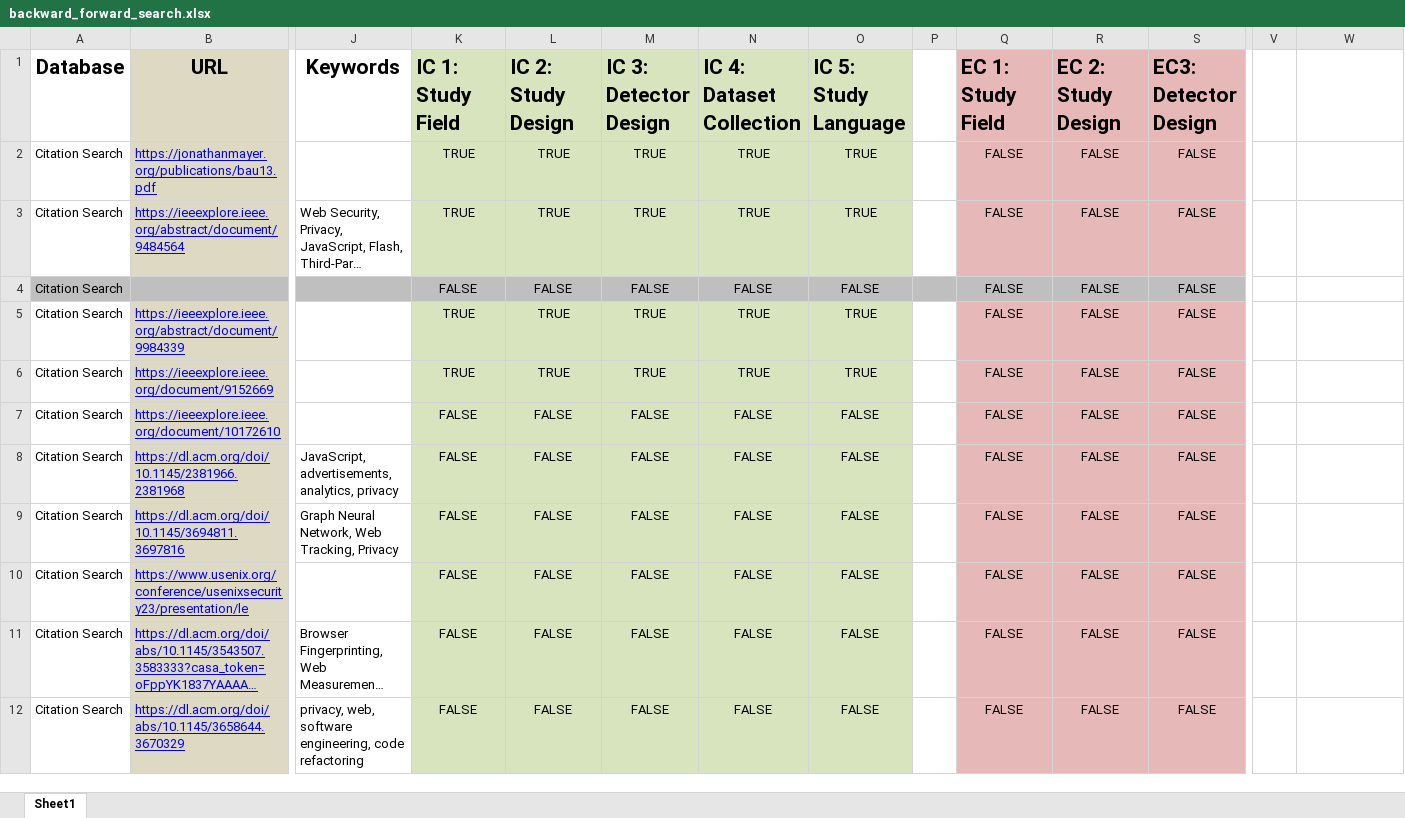
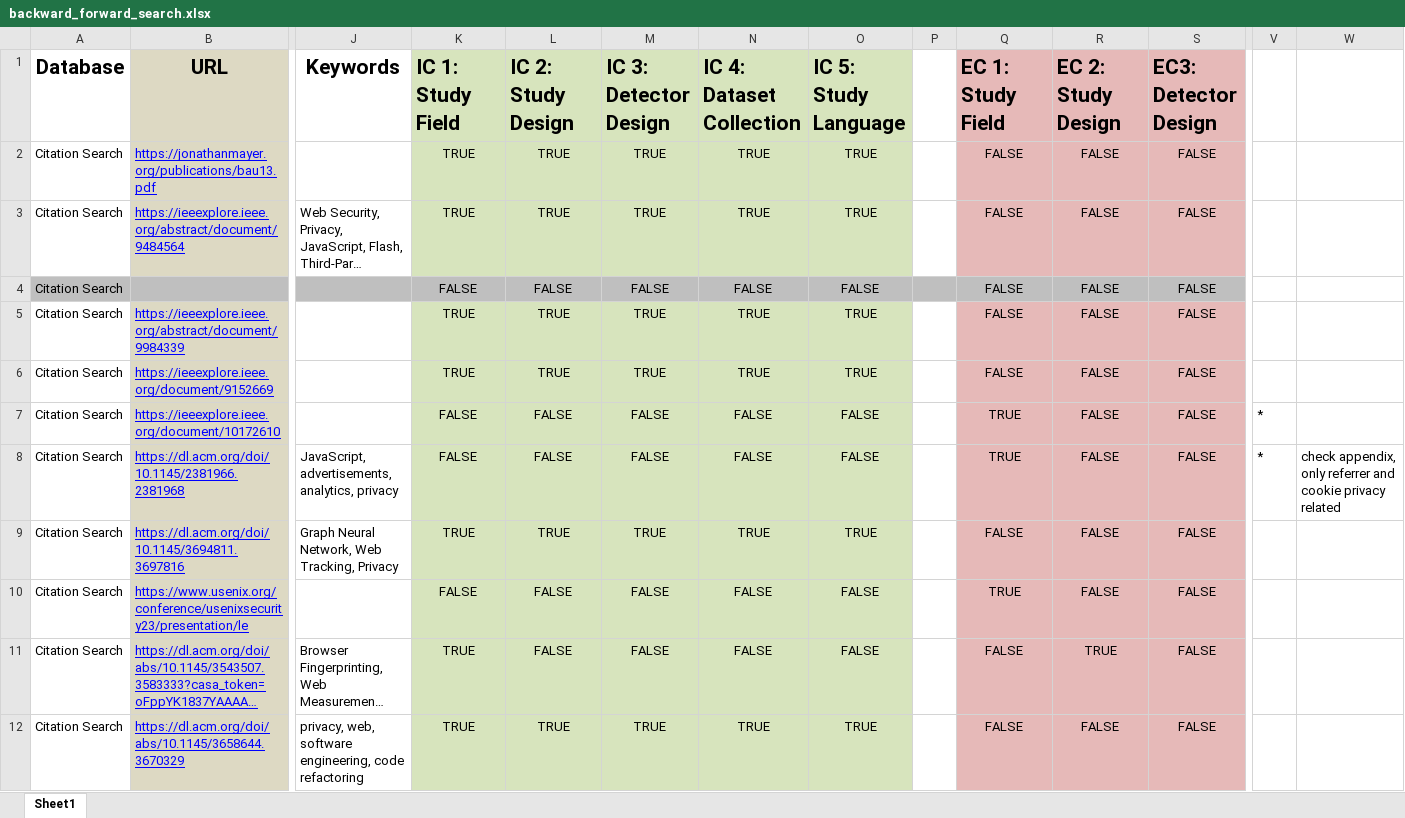
Before and after one commit to wolfrieder/sok_artifact_web_tracker_detection, an Excel workbook: lit_review_results/2-screening_phase/backward_forward_search.xlsx, sheet Sheet1, drawn as a sheet; only a part is shown, gaps mark what is left out; long unchanged cells end in …; values as stored, in another font and other column widths than the file's, no borders; the diff covers the shown part only; the diff names each change by its address in the sheet, - before the commit and + after, or states it on an @@ line.

```diff
--- a/lit_review_results/2-screening_phase/backward_forward_search.xlsx (sheet Sheet1)
+++ b/lit_review_results/2-screening_phase/backward_forward_search.xlsx (sheet Sheet1)
-Q7:Q8 (EC 1: Study Field): FALSE
+Q7:Q8 (EC 1: Study Field): TRUE
-V7:V8: (empty)
+V7:V8: *
-W8: (empty)
+W8: check appendix, only referrer and cookie privacy related
-K9 (IC 1: Study Field): FALSE
+K9 (IC 1: Study Field): TRUE
-L9 (IC 2: Study Design): FALSE
+L9 (IC 2: Study Design): TRUE
-M9 (IC 3: Detector Design): FALSE
+M9 (IC 3: Detector Design): TRUE
-N9 (IC 4: Dataset Collection): FALSE
+N9 (IC 4: Dataset Collection): TRUE
-O9 (IC 5: Study Language): FALSE
+O9 (IC 5: Study Language): TRUE
-Q10 (EC 1: Study Field): FALSE
+Q10 (EC 1: Study Field): TRUE
-K11:K12 (IC 1: Study Field): FALSE
+K11:K12 (IC 1: Study Field): TRUE
-R11 (EC 2: Study Design): FALSE
+R11 (EC 2: Study Design): TRUE
-L12 (IC 2: Study Design): FALSE
+L12 (IC 2: Study Design): TRUE
-M12 (IC 3: Detector Design): FALSE
+M12 (IC 3: Detector Design): TRUE
-N12 (IC 4: Dataset Collection): FALSE
+N12 (IC 4: Dataset Collection): TRUE
-O12 (IC 5: Study Language): FALSE
+O12 (IC 5: Study Language): TRUE
```
Also changed, not shown: 1 removed row, 91 edited cells and cell formats elsewhere in this sheet, lit_review_results/3-result_phase/review_results.xlsx.
